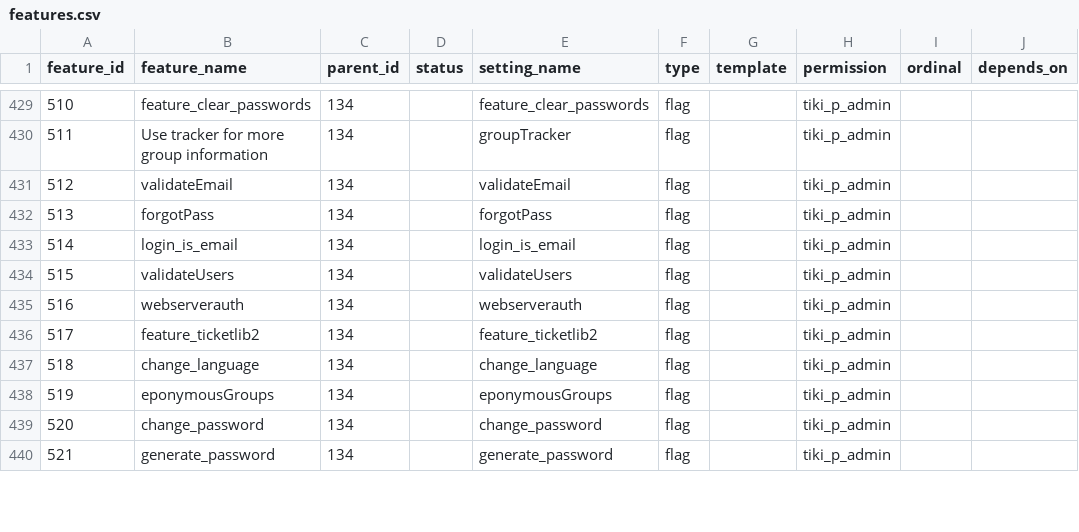
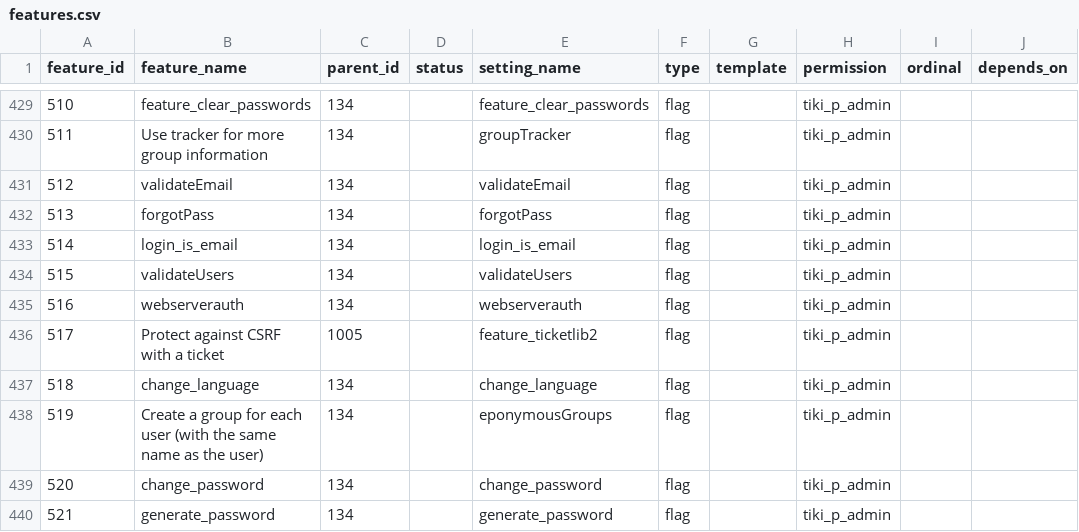
Before and after one commit to marclaporte/tiki, a CSV file: db/features.csv, drawn as a sheet; only a part is shown, gaps mark what is left out; the diff covers the shown part only; the diff names each change by its address in the sheet, - before the commit and + after, or states it on an @@ line.

```diff
--- a/db/features.csv
+++ b/db/features.csv
-B436 (feature_name): feature_ticketlib2
+B436 (feature_name): Protect against CSRF with a ticket
-C436 (parent_id): 134
+C436 (parent_id): 1005
-B438 (feature_name): eponymousGroups
+B438 (feature_name): Create a group for each user (with the same name as the user)
```
Also changed, not shown: 6 added rows, 1 removed row and 37 edited cells elsewhere in this file.
